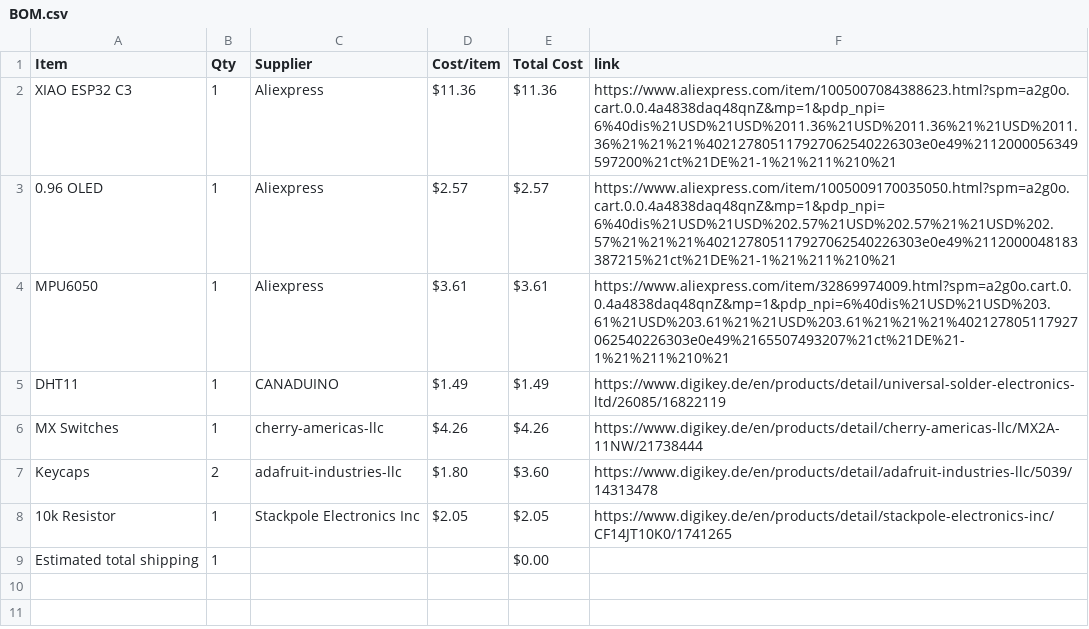
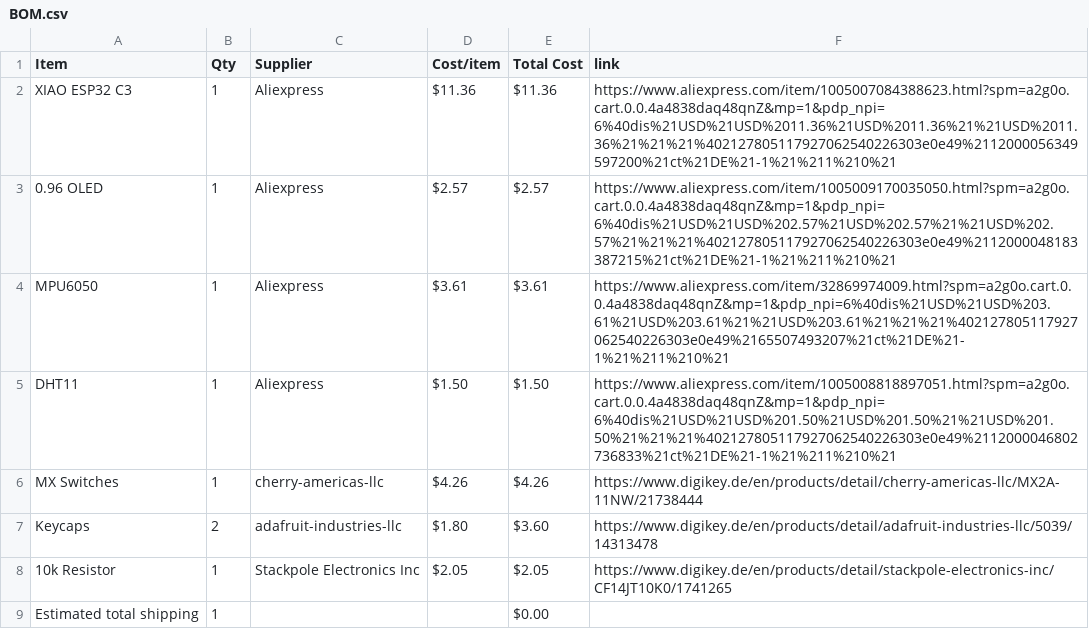
Before and after one commit to Rxdfish/Lunarbie, a CSV file: BOM.csv, drawn as a sheet.

Commit message:
Sync Lunarbie from Half Life

```diff
--- a/BOM.csv
+++ b/BOM.csv
@@ -4,3 +4,3 @@ XIAO ESP32 C3,1,Aliexpress,$11.36,$11.36,https://www.aliexpress.com/item/1005007
 MPU6050,1,Aliexpress,$3.61,$3.61,https://www.aliexpress.com/item/32869974009.html?spm=a2g0o.cart.0.0.4a4838daq48qnZ&mp=1&pdp_npi=6%40dis%21USD%21USD%203.61%21USD%203.61%21%21USD%203.61%21%21%21%402127805117927062540226303e0e49%2165507493207%21ct%21DE%21-1%21%211%210%21
-DHT11,1,CANADUINO,$1.49,$1.49,https://www.digikey.de/en/products/detail/universal-solder-electronics-ltd/26085/16822119
+DHT11,1,Aliexpress,$1.50,$1.50,https://www.aliexpress.com/item/1005008818897051.html?spm=a2g0o.cart.0.0.4a4838daq48qnZ&mp=1&pdp_npi=6%40dis%21USD%21USD%201.50%21USD%201.50%21%21USD%201.50%21%21%21%402127805117927062540226303e0e49%2112000046802736833%21ct%21DE%21-1%21%211%210%21
 MX Switches,1,cherry-americas-llc,$4.26,$4.26,https://www.digikey.de/en/products/detail/cherry-americas-llc/MX2A-11NW/21738444
```
